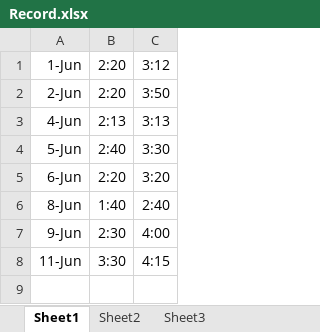
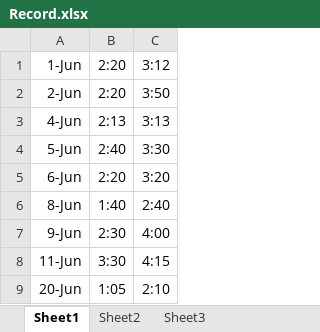
Before and after one commit to MuhammadShamaas1997/Gumtree, an Excel workbook: Record.xlsx, sheet Sheet1, drawn as a sheet; values as stored, in another font and other column widths than the file's, no borders; the diff names each change by its address in the sheet, - before the commit and + after, or states it on an @@ line.

```diff
--- a/Record.xlsx (sheet Sheet1)
+++ b/Record.xlsx (sheet Sheet1)
+row 9: 20-Jun | 1:05 | 2:10
```
Also changed, not shown: 25 other files.
